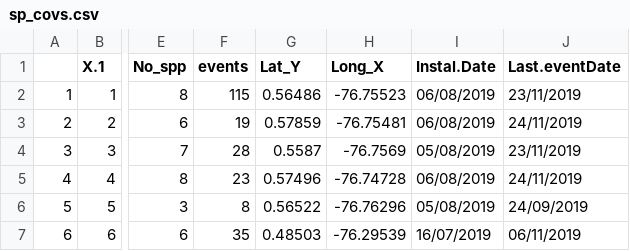
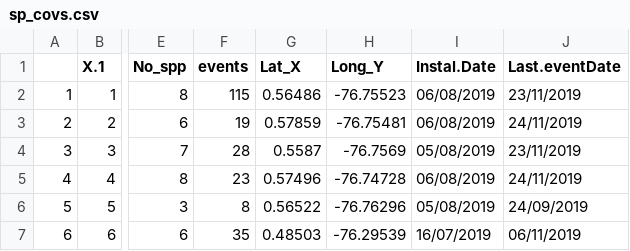
Before and after one commit to GEO-BON/bon-in-a-box-pipelines, a CSV file: scripts/Join_datasets/input/sp_covs.csv, drawn as a sheet; only a part is shown, gaps mark what is left out; the diff names each change by its address in the sheet, - before the commit and + after, or states it on an @@ line.

```diff
--- a/scripts/Join_datasets/input/sp_covs.csv
+++ b/scripts/Join_datasets/input/sp_covs.csv
-G1: Lat_Y
+G1: Lat_X
-H1: Long_X
+H1: Long_Y
```
Also changed, not shown: scripts/00_pointsdata_to_spatial/input/data_join.csv, 6 other files.
